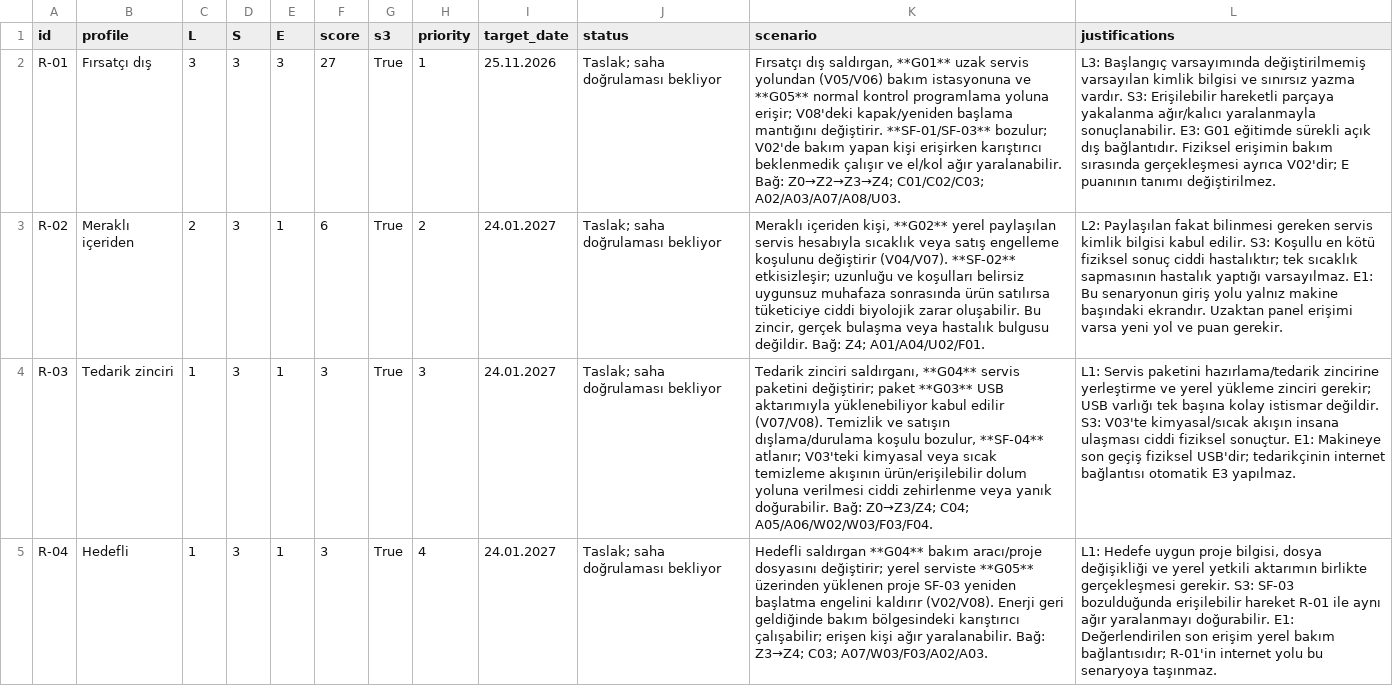
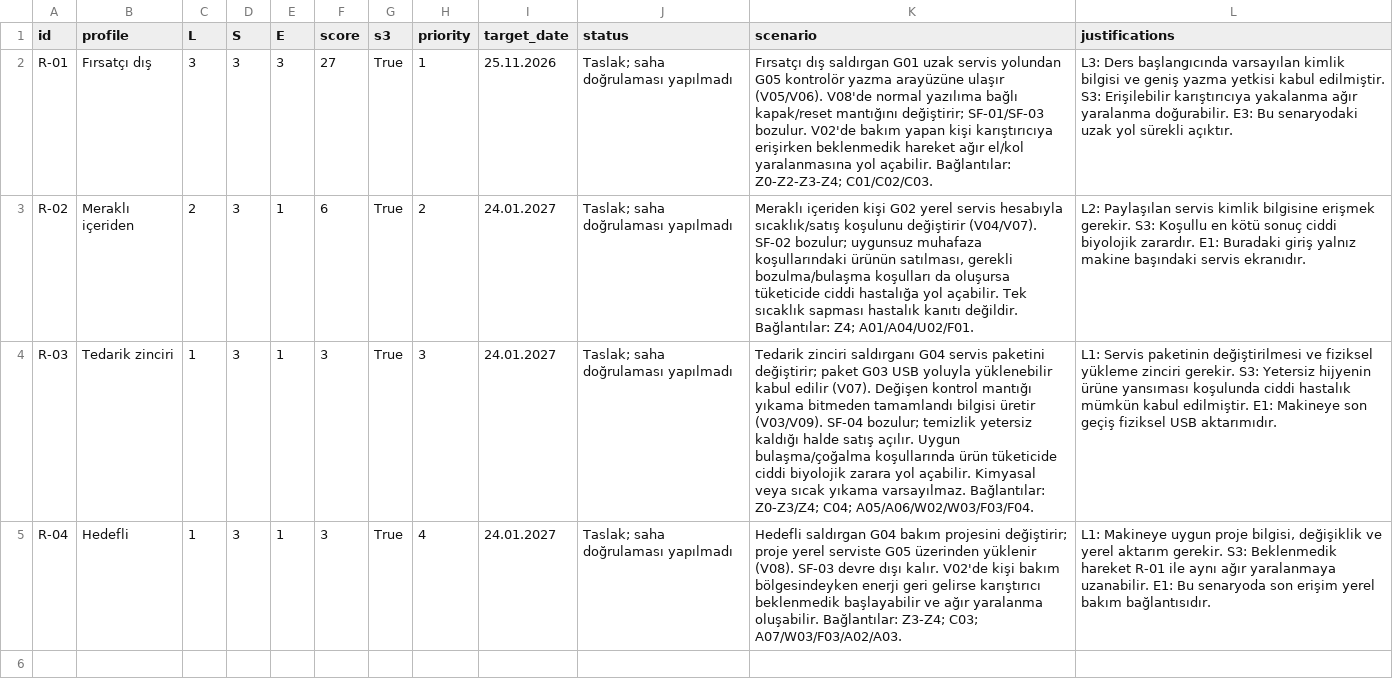
Before and after one commit to batuhannozkan1/safety40-arminoks-sut-otomati, a CSV file: data/risk_register.csv, drawn as a sheet; the diff names each change by its address in the sheet, - before the commit and + after, or states it on an @@ line.

```diff
--- a/data/risk_register.csv
+++ b/data/risk_register.csv
-J2:J5 (status): Taslak; saha doğrulaması bekliyor
+J2:J5 (status): Taslak; saha doğrulaması yapılmadı
-K2 (scenario): Fırsatçı dış saldırgan, **G01** uzak servis yolundan (V05/V06) bakım istasyonuna ve **G05** normal kontrol programlama yoluna erişir; V08'deki kapak/yeniden başlama mantığını değiştirir. **SF-01/SF-03** bozulur; V02'de bakım yapan kişi erişirken karıştırıcı beklenmedik çalışır ve el/kol ağır yaralanabilir. Bağ: Z0→Z2→Z3→Z4; C01/C02/C03; A02/A03/A07/A08/U03.
+K2 (scenario): Fırsatçı dış saldırgan G01 uzak servis yolundan G05 kontrolör yazma arayüzüne ulaşır (V05/V06). V08'de normal yazılıma bağlı kapak/reset mantığını değiştirir; SF-01/SF-03 bozulur. V02'de bakım yapan kişi karıştırıcıya erişirken beklenmedik hareket ağır el/kol yaralanmasına yol açabilir. Bağlantılar: Z0-Z2-Z3-Z4; C01/C02/C03.
-L2 (justifications): L3: Başlangıç varsayımında değiştirilmemiş varsayılan kimlik bilgisi ve sınırsız yazma vardır. S3: Erişilebilir hareketli parçaya yakalanma ağır/kalıcı yaralanmayla sonuçlanabilir. E3: G01 eğitimde sürekli açık dış bağlantıdır. Fiziksel erişimin bakım sırasında gerçekleşmesi ayrıca V02'dir; E puanının tanımı değiştirilmez.
+L2 (justifications): L3: Ders başlangıcında varsayılan kimlik bilgisi ve geniş yazma yetkisi kabul edilmiştir. S3: Erişilebilir karıştırıcıya yakalanma ağır yaralanma doğurabilir. E3: Bu senaryodaki uzak yol sürekli açıktır.
-K3 (scenario): Meraklı içeriden kişi, **G02** yerel paylaşılan servis hesabıyla sıcaklık veya satış engelleme koşulunu değiştirir (V04/V07). **SF-02** etkisizleşir; uzunluğu ve koşulları belirsiz uygunsuz muhafaza sonrasında ürün satılırsa tüketiciye ciddi biyolojik zarar oluşabilir. Bu zincir, gerçek bulaşma veya hastalık bulgusu değildir. Bağ: Z4; A01/A04/U02/F01.
+K3 (scenario): Meraklı içeriden kişi G02 yerel servis hesabıyla sıcaklık/satış koşulunu değiştirir (V04/V07). SF-02 bozulur; uygunsuz muhafaza koşullarındaki ürünün satılması, gerekli bozulma/bulaşma koşulları da oluşursa tüketicide ciddi hastalığa yol açabilir. Tek sıcaklık sapması hastalık kanıtı değildir. Bağlantılar: Z4; A01/A04/U02/F01.
-L3 (justifications): L2: Paylaşılan fakat bilinmesi gereken servis kimlik bilgisi kabul edilir. S3: Koşullu en kötü fiziksel sonuç ciddi hastalıktır; tek sıcaklık sapmasının hastalık yaptığı varsayılmaz. E1: Bu senaryonun giriş yolu yalnız makine başındaki ekrandır. Uzaktan panel erişimi varsa yeni yol ve puan gerekir.
+L3 (justifications): L2: Paylaşılan servis kimlik bilgisine erişmek gerekir. S3: Koşullu en kötü sonuç ciddi biyolojik zarardır. E1: Buradaki giriş yalnız makine başındaki servis ekranıdır.
-K4 (scenario): Tedarik zinciri saldırganı, **G04** servis paketini değiştirir; paket **G03** USB aktarımıyla yüklenebiliyor kabul edilir (V07/V08). Temizlik ve satışın dışlama/durulama koşulu bozulur, **SF-04** atlanır; V03'teki kimyasal veya sıcak temizleme akışının ürün/erişilebilir dolum yoluna verilmesi ciddi zehirlenme veya yanık doğurabilir. Bağ: Z0→Z3/Z4; C04; A05/A06/W02/W03/F03/F04.
+K4 (scenario): Tedarik zinciri saldırganı G04 servis paketini değiştirir; paket G03 USB yoluyla yüklenebilir kabul edilir (V07). Değişen kontrol mantığı yıkama bitmeden tamamlandı bilgisi üretir (V03/V09). SF-04 bozulur; temizlik yetersiz kaldığı halde satış açılır. Uygun bulaşma/çoğalma koşullarında ürün tüketicide ciddi biyolojik zarara yol açabilir. Kimyasal veya sıcak yıkama varsayılmaz. Bağlantılar: Z0-Z3/Z4; C04; A05/A06/W02/W03/F03/F04.
-L4 (justifications): L1: Servis paketini hazırlama/tedarik zincirine yerleştirme ve yerel yükleme zinciri gerekir; USB varlığı tek başına kolay istismar değildir. S3: V03'te kimyasal/sıcak akışın insana ulaşması ciddi fiziksel sonuçtur. E1: Makineye son geçiş fiziksel USB'dir; tedarikçinin internet bağlantısı otomatik E3 yapılmaz.
+L4 (justifications): L1: Servis paketinin değiştirilmesi ve fiziksel yükleme zinciri gerekir. S3: Yetersiz hijyenin ürüne yansıması koşulunda ciddi hastalık mümkün kabul edilmiştir. E1: Makineye son geçiş fiziksel USB aktarımıdır.
-K5 (scenario): Hedefli saldırgan **G04** bakım aracı/proje dosyasını değiştirir; yerel serviste **G05** üzerinden yüklenen proje SF-03 yeniden başlatma engelini kaldırır (V02/V08). Enerji geri geldiğinde bakım bölgesindeki karıştırıcı çalışabilir; erişen kişi ağır yaralanabilir. Bağ: Z3→Z4; C03; A07/W03/F03/A02/A03.
+K5 (scenario): Hedefli saldırgan G04 bakım projesini değiştirir; proje yerel serviste G05 üzerinden yüklenir (V08). SF-03 devre dışı kalır. V02'de kişi bakım bölgesindeyken enerji geri gelirse karıştırıcı beklenmedik başlayabilir ve ağır yaralanma oluşabilir. Bağlantılar: Z3-Z4; C03; A07/W03/F03/A02/A03.
-L5 (justifications): L1: Hedefe uygun proje bilgisi, dosya değişikliği ve yerel yetkili aktarımın birlikte gerçekleşmesi gerekir. S3: SF-03 bozulduğunda erişilebilir hareket R-01 ile aynı ağır yaralanmayı doğurabilir. E1: Değerlendirilen son erişim yerel bakım bağlantısıdır; R-01'in internet yolu bu senaryoya taşınmaz.
+L5 (justifications): L1: Makineye uygun proje bilgisi, değişiklik ve yerel aktarım gerekir. S3: Beklenmedik hareket R-01 ile aynı ağır yaralanmaya uzanabilir. E1: Bu senaryoda son erişim yerel bakım bağlantısıdır.
```
Also changed, not shown: 32 other files.
